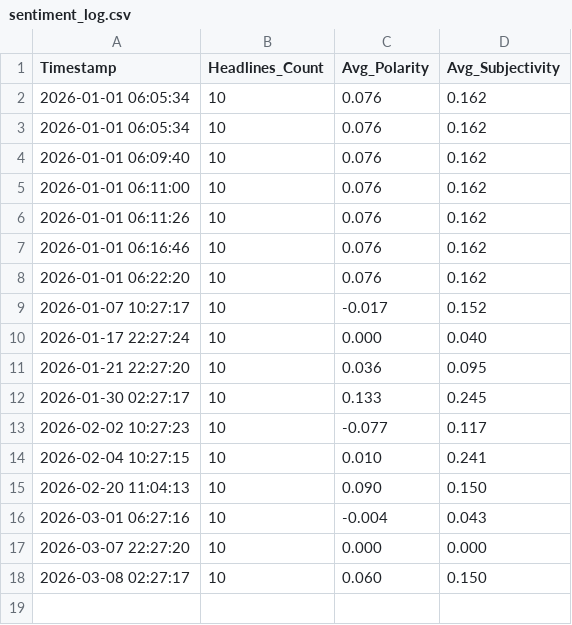
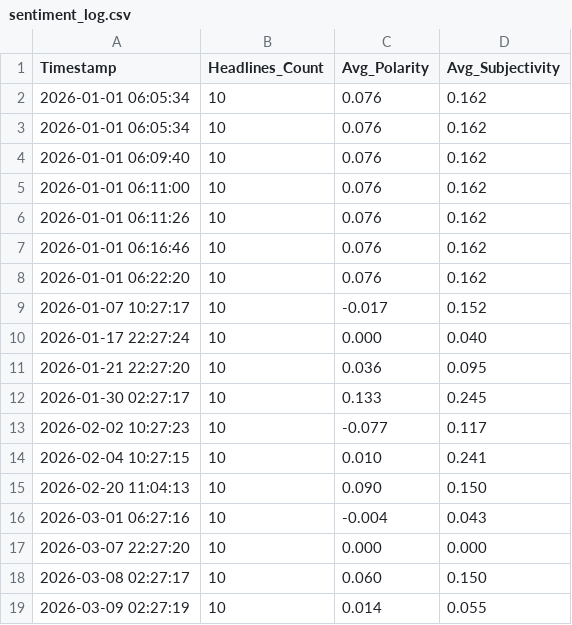
Before and after one commit to rahulkumar7189/advance-automation-start, a CSV file: data/sentiment_log.csv, drawn as a sheet; the diff names each change by its address in the sheet, - before the commit and + after, or states it on an @@ line.

Commit message:
Update market analysis chart. Log tech sentiment stats. Refreshed Dashboard.

```diff
--- a/data/sentiment_log.csv
+++ b/data/sentiment_log.csv
+row 19: 2026-03-09 02:27:19 | 10 | 0.014 | 0.055
```
Also changed, not shown: 5 other files.
